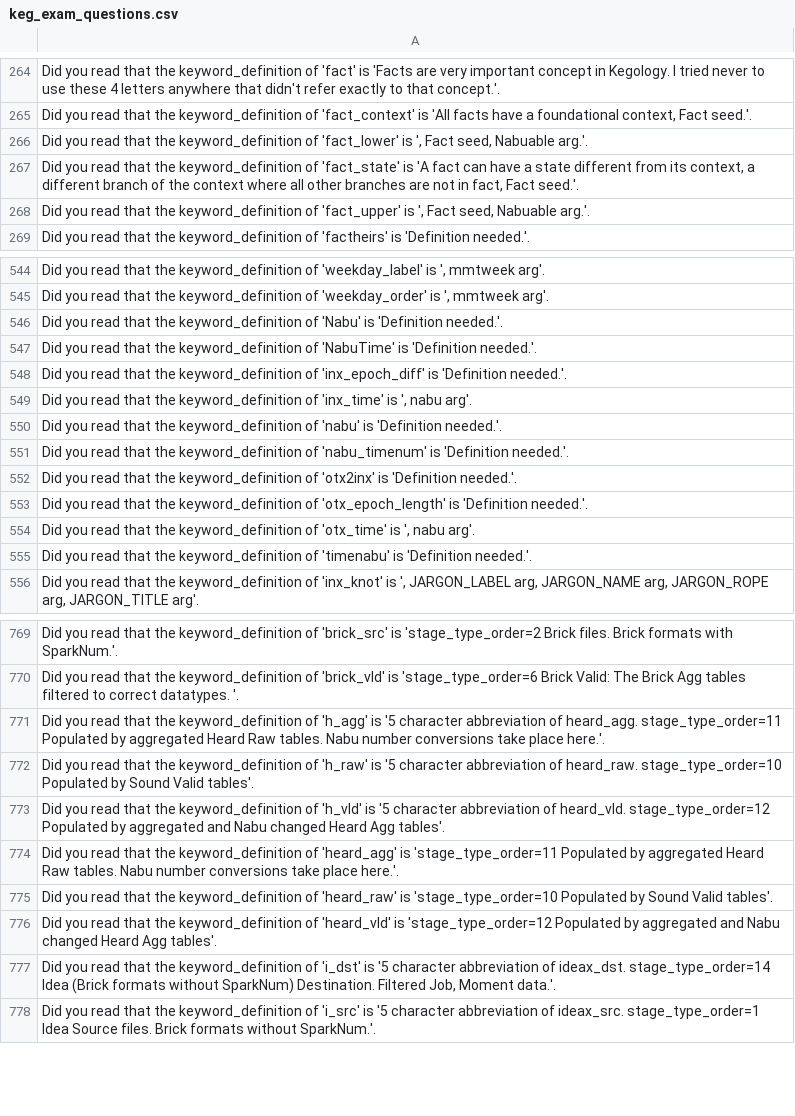
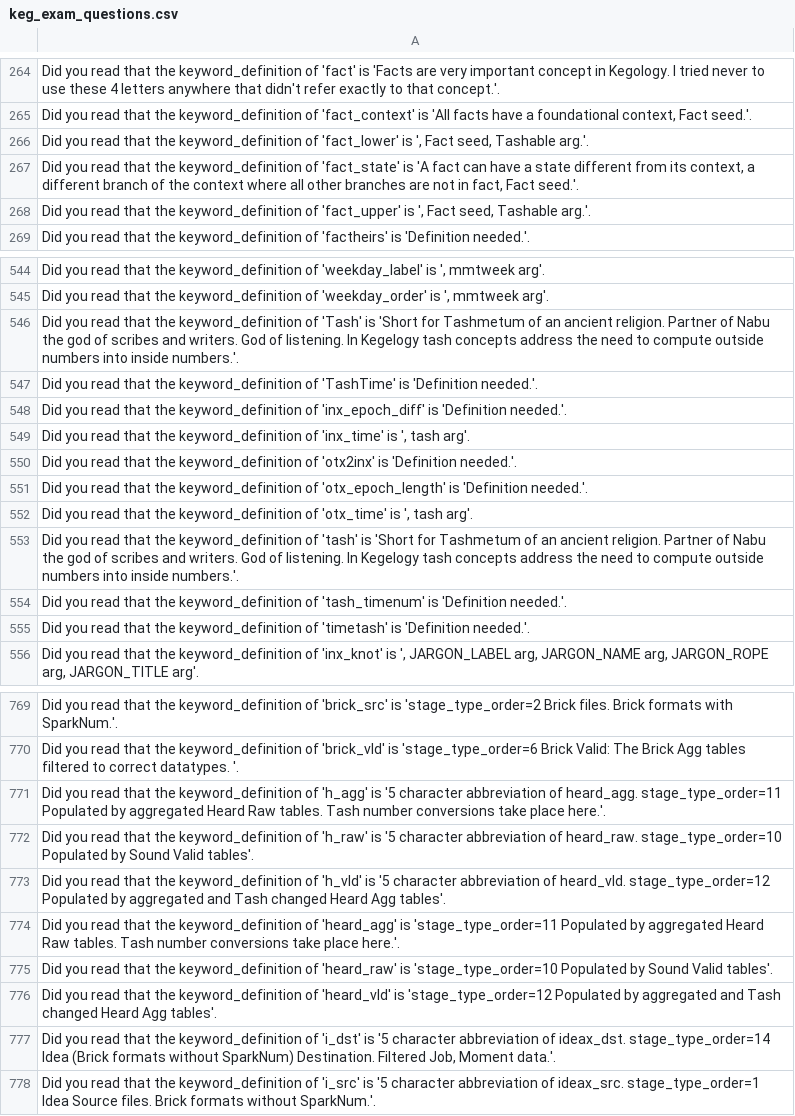
Before and after one commit to jschalk/keg, a CSV file: src/ch99_glossary/derived/keg_exam_questions.csv, drawn as a sheet; only a part is shown, gaps mark what is left out; removed rows and columns are numbered as before the commit, all else as after; the diff covers the shown part only; the diff names each change by its address in the sheet, - before the commit and + after, or states it on an @@ line.

Commit message:
#1176 change ch16_nabu to ch16_tash

```diff
--- a/src/ch99_glossary/derived/keg_exam_questions.csv
+++ b/src/ch99_glossary/derived/keg_exam_questions.csv
-A266: …Fact seed, Nabuable arg.'.
+A266: …Fact seed, Tashable arg.'.
-A268: …Fact seed, Nabuable arg.'.
+A268: …Fact seed, Tashable arg.'.
-A546: …keyword_definition of 'Nabu' is 'Definition needed.'.
+A546: …keyword_definition of 'Tash' is 'Short for Tashmetum of an ancient religion. Partner of Nabu the god of scribes and writers. God of listening. In Kegelogy tash concepts address the need to compute outside numbers into inside numbers.'.
-A547: …keyword_definition of 'NabuTime' is 'Definition…
+A547: …keyword_definition of 'TashTime' is 'Definition…
-A549: …is ', nabu arg'.
+A549: …is ', tash arg'.
-row 550: Did you read that the keyword_definition of 'nabu' is 'Definition needed.'.
-row 551: Did you read that the keyword_definition of 'nabu_timenum' is 'Definition needed.'.
-A552: …is ', nabu arg'.
+A552: …is ', tash arg'.
-A553: …keyword_definition of 'timenabu' is 'Definition needed.'.
+A553: …keyword_definition of 'tash' is 'Short for Tashmetum of an ancient religion. Partner of Nabu the god of scribes and writers. God of listening. In Kegelogy tash concepts address the need to compute outside numbers into inside numbers.'.
+row 554: Did you read that the keyword_definition of 'tash_timenum' is 'Definition needed.'.
+row 555: Did you read that the keyword_definition of 'timetash' is 'Definition needed.'.
-A771: …Raw tables. Nabu number conversions…
+A771: …Raw tables. Tash number conversions…
-A773: …aggregated and Nabu changed Heard…
+A773: …aggregated and Tash changed Heard…
-A774: …Raw tables. Nabu number conversions…
+A774: …Raw tables. Tash number conversions…
-A776: …aggregated and Nabu changed Heard…
+A776: …aggregated and Tash changed Heard…
```
Also changed, not shown: 9 edited cells elsewhere in this file, src/ch99_glossary/derived/question_tier.csv, 48 other files.
